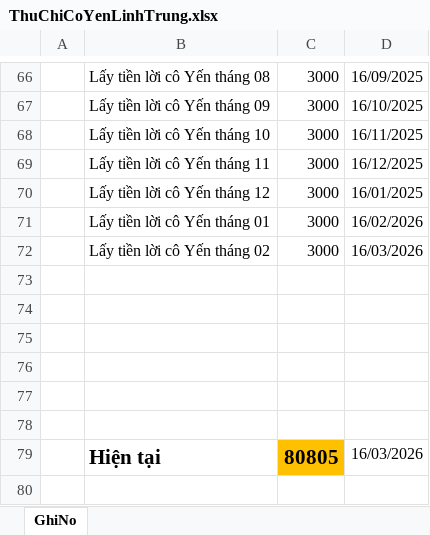
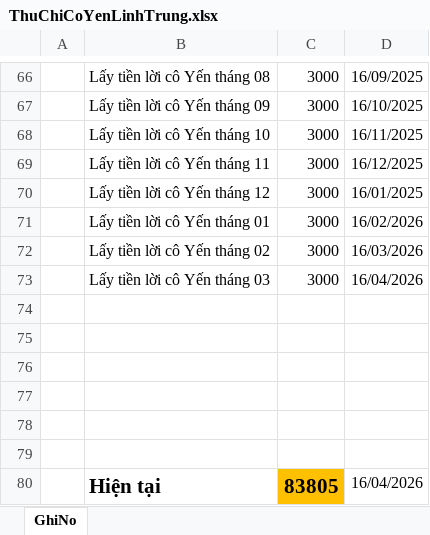
Before and after one commit to duytruongcong/DUY-CLOUD, an Excel workbook: ThuChiCoYenLinhTrung.xlsx, sheet GhiNo, drawn as a sheet; only a part is shown, gaps mark what is left out; values as stored, in another font and other column widths than the file's, no borders; addresses are those after the commit; the diff names each change by its address in the sheet, - before the commit and + after, or states it on an @@ line.

Commit message:
tinh tien loi co yen thang 03

```diff
--- a/ThuChiCoYenLinhTrung.xlsx (sheet GhiNo)
+++ b/ThuChiCoYenLinhTrung.xlsx (sheet GhiNo)
+row 73:  | Lấy tiền lời cô Yến tháng 03 | 3000 | 16/04/2026
-C80: 80805
+C80: 83805
-D80: 16/03/2026
+D80: 16/04/2026
```
